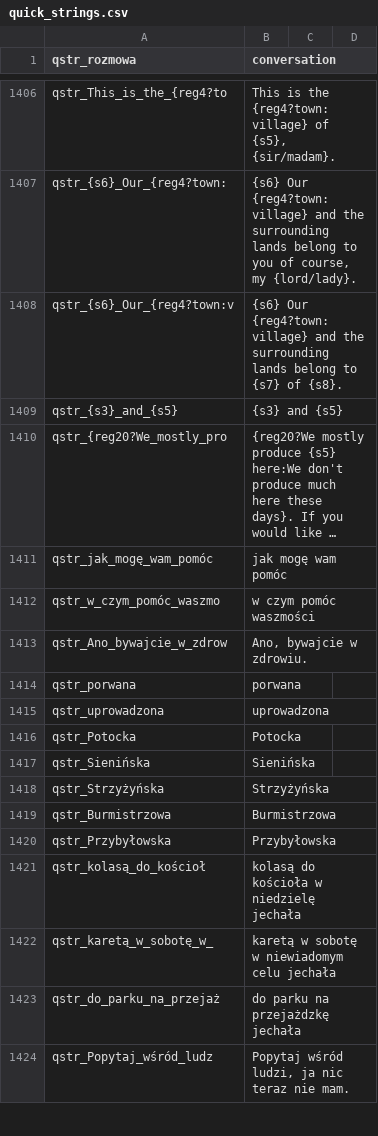
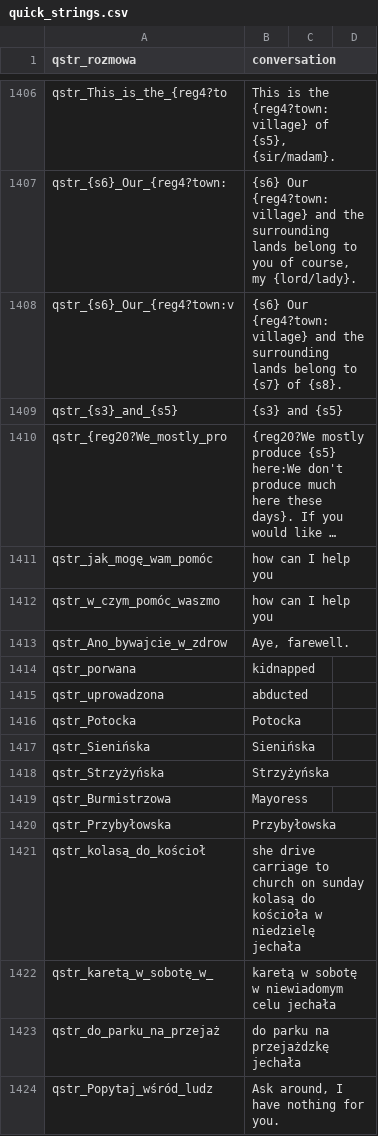
Before and after one commit to 1794/1794, a CSV file: Module/languages/en/quick_strings.csv, drawn as a sheet; only a part is shown, gaps mark what is left out; long unchanged cells end in …; the diff covers the shown part only; the diff names each change by its address in the sheet, - before the commit and + after, or states it on an @@ line.

Commit message:
Old translation files Updated module dialogs, game strings, quick strings

```diff
--- a/Module/languages/en/quick_strings.csv
+++ b/Module/languages/en/quick_strings.csv
-B1411 (conversation): jak mogę wam pomóc
+B1411 (conversation): how can I help you
-B1412 (conversation): w czym pomóc waszmości
+B1412 (conversation): how can I help you
-B1413 (conversation): Ano, bywajcie w zdrowiu.
+B1413 (conversation): Aye, farewell.
-B1414 (conversation): porwana
+B1414 (conversation): kidnapped
-B1415 (conversation): uprowadzona
+B1415 (conversation): abducted
-B1419 (conversation): Burmistrzowa
+B1419 (conversation): Mayoress
-B1421 (conversation): kolasą do…
+B1421 (conversation): she drive carriage to church on sunday kolasą do…
-B1424 (conversation): Popytaj wśród ludzi, ja nic teraz nie mam.
+B1424 (conversation): Ask around, I have nothing for you.
```
Also changed, not shown: 108 edited cells elsewhere in this file, Module/languages/en/dialogs.csv, Module/languages/en/game_menus.csv, 16 other files.
